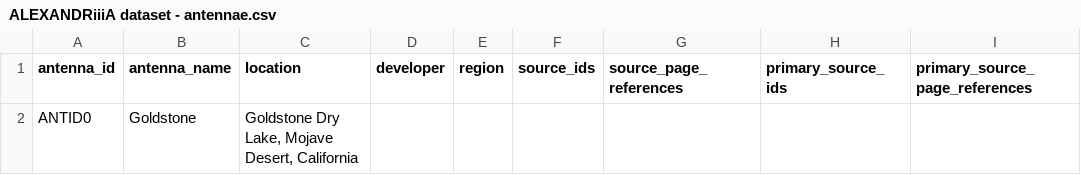
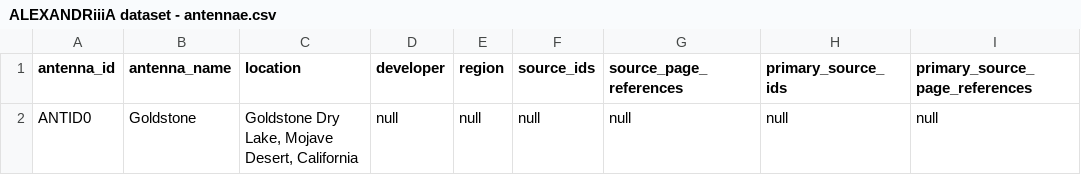
Before and after one commit to babekizulu/alexandriiiav1, a CSV file: src/dataset/ALEXANDRiiiA dataset - antennae.csv, drawn as a sheet.

```diff
--- a/src/dataset/ALEXANDRiiiA dataset - antennae.csv
+++ b/src/dataset/ALEXANDRiiiA dataset - antennae.csv
@@ -1,2 +1,2 @@
 antenna_id,antenna_name,location,developer,region,source_ids,source_page_references,primary_source_ids,primary_source_page_references
-ANTID0,Goldstone,"Goldstone Dry Lake, Mojave Desert, California",,,,,,
+ANTID0,Goldstone,"Goldstone Dry Lake, Mojave Desert, California",null,null,null,null,null,null
```
Also changed, not shown: src/dataset/ALEXANDRiiiA dataset - rockets.csv, src/dataset/ALEXANDRiiiA dataset - satellites.csv, 1 other file.
